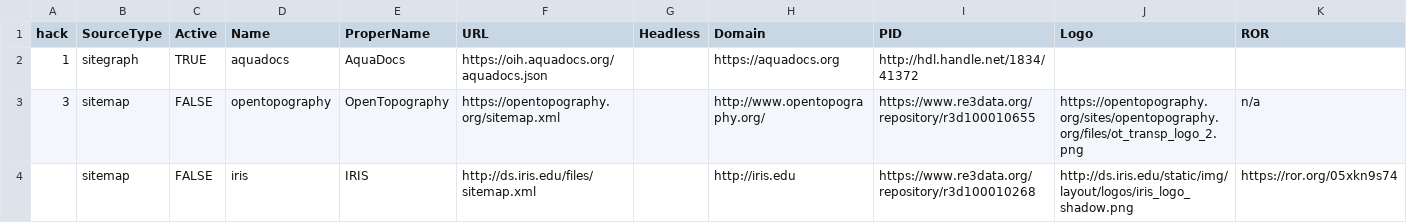
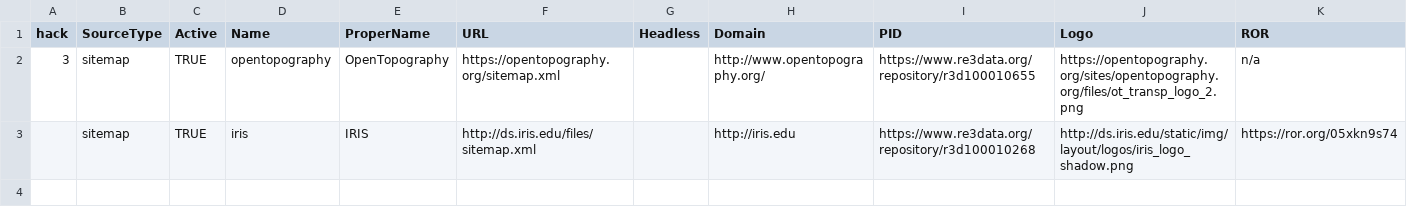
Before and after one commit to gleanerio/gleaner, a CSV file: configs/template/sources.csv, drawn as a sheet; only a part is shown; removed rows and columns are numbered as before the commit, all else as after; rows hold the shown columns only; the diff names each change by its address in the sheet, - before the commit and + after, or states it on an @@ line.

Commit message:
Consolidate 'gleaner' execution into one function for both gleaner and glcon cli, setup and preflightcheck codes into internal/run/gleaner Replace github.com/boltdb/bolt go.etcd.io/bbolt v1.3.2 add console messages when a large sitegraph is loaded.

```diff
--- a/configs/template/sources.csv
+++ b/configs/template/sources.csv
-row 2: 1 | sitegraph | TRUE | aquadocs | AquaDocs | https://oih.aquadocs.org/aquadocs.json |  | https://aquadocs.org | http://hdl.handle.net/1834/41372
-C2:C3 (Active): FALSE
+C2:C3 (Active): TRUE
```
Also changed, not shown: configs/template/sources_min.csv, 13 other files.
